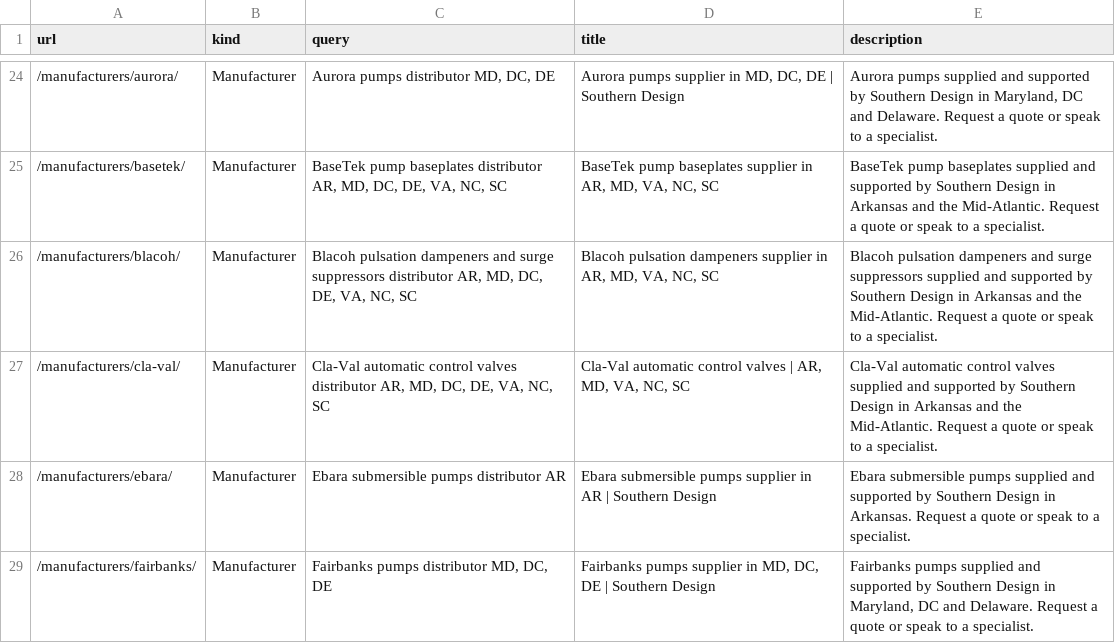
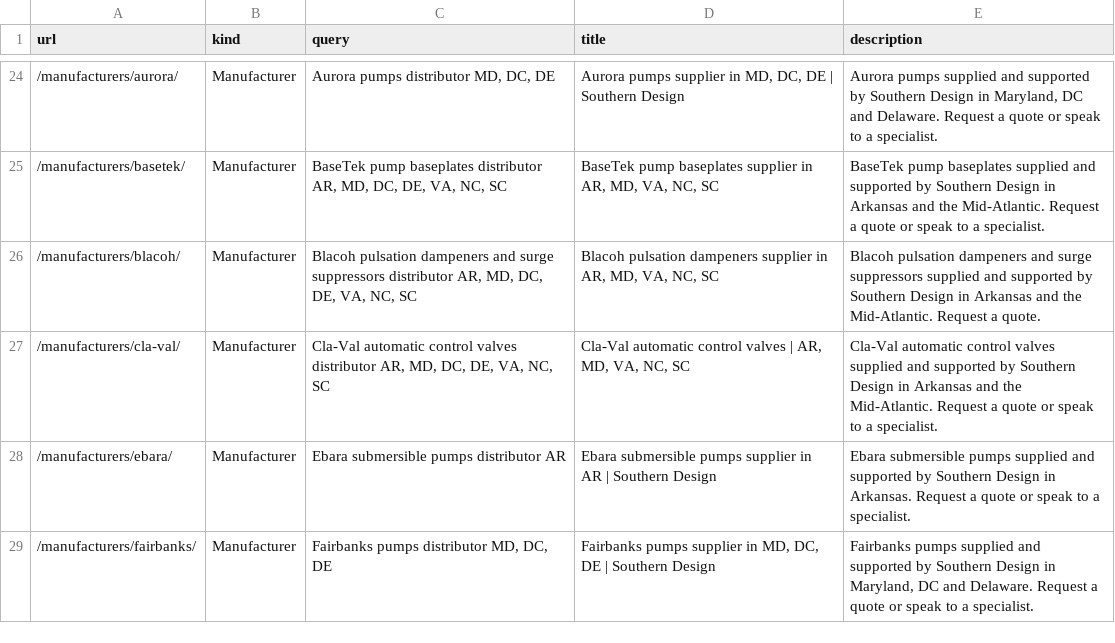
Before and after one commit to soppity/southern-design-site, a CSV file: site/seo-page-map.csv, drawn as a sheet; only a part is shown, gaps mark what is left out.

```diff
--- a/site/seo-page-map.csv
+++ b/site/seo-page-map.csv
@@ -25,3 +25,3 @@ url,kind,query,title,description
 /manufacturers/basetek/,Manufacturer,"BaseTek pump baseplates distributor AR, MD, DC, DE, VA, NC, SC","BaseTek pump baseplates supplier in AR, MD, VA, NC, SC",BaseTek pump baseplates supplied and supported by Southern Design in Arkansas and the Mid-Atlantic. Request a quote or speak to a specialist.
-/manufacturers/blacoh/,Manufacturer,"Blacoh pulsation dampeners and surge suppressors distributor AR, MD, DC, DE, VA, NC, SC","Blacoh pulsation dampeners supplier in AR, MD, VA, NC, SC",Blacoh pulsation dampeners and surge suppressors supplied and supported by Southern Design in Arkansas and the Mid-Atlantic. Request a quote or speak to a specialist.
+/manufacturers/blacoh/,Manufacturer,"Blacoh pulsation dampeners and surge suppressors distributor AR, MD, DC, DE, VA, NC, SC","Blacoh pulsation dampeners supplier in AR, MD, VA, NC, SC",Blacoh pulsation dampeners and surge suppressors supplied and supported by Southern Design in Arkansas and the Mid-Atlantic. Request a quote.
 /manufacturers/cla-val/,Manufacturer,"Cla-Val automatic control valves distributor AR, MD, DC, DE, VA, NC, SC","Cla-Val automatic control valves | AR, MD, VA, NC, SC",Cla-Val automatic control valves supplied and supported by Southern Design in Arkansas and the Mid-Atlantic. Request a quote or speak to a specialist.
```
Also changed, not shown: 2 other files.
